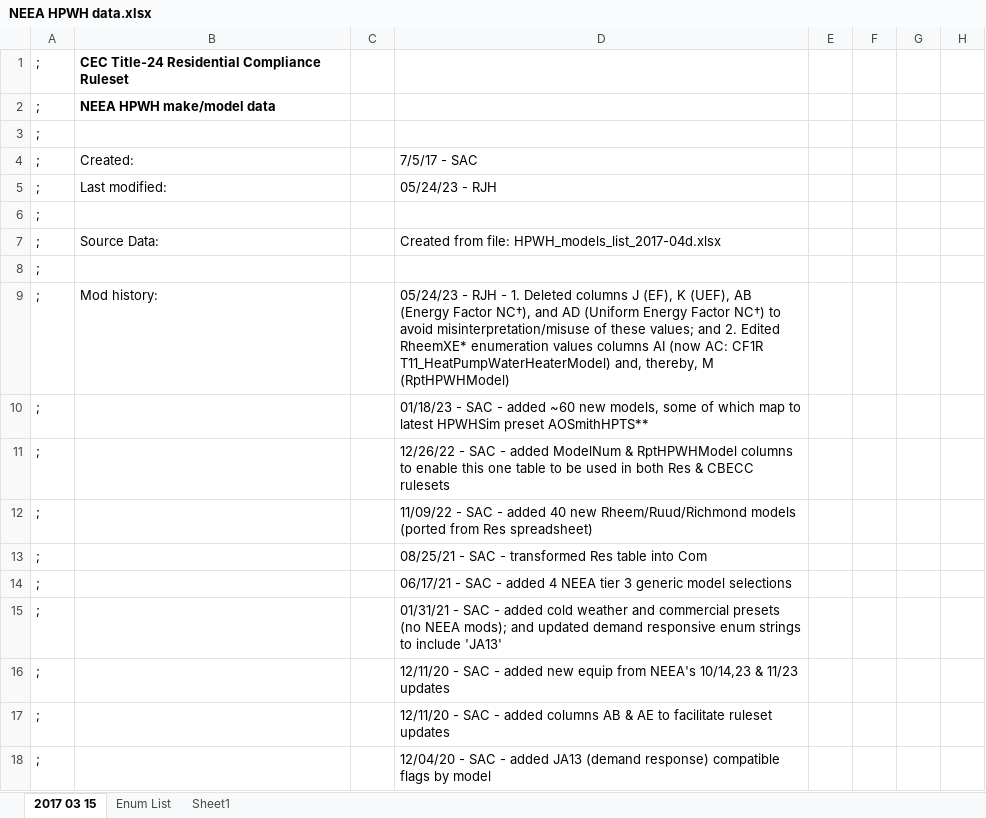
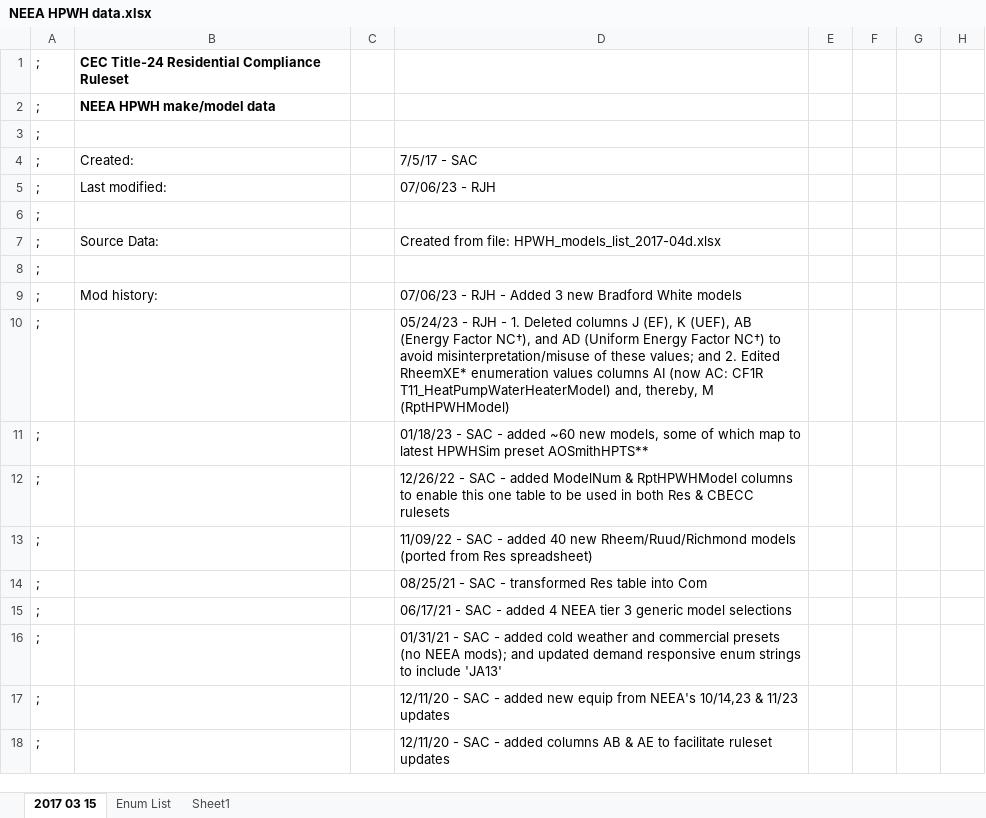
Before and after one commit to joesinger12misc/test-no-LFS, an Excel workbook: RulesetDev/Rulesets/CA Res/Rules/NEEA HPWH data.xlsx, sheet 2017 03 15, drawn as a sheet; only a part is shown; values as stored, in another font and other column widths than the file's, no borders; the diff covers the shown part only; the diff names each change by its address in the sheet, - before the commit and + after, or states it on an @@ line.

Commit message:
SVN (res) commit #2381 by robhitchcock       Added 3 new Bradford White NEEA HPs

```diff
--- a/RulesetDev/Rulesets/CA Res/Rules/NEEA HPWH data.xlsx (sheet 2017 03 15)
+++ b/RulesetDev/Rulesets/CA Res/Rules/NEEA HPWH data.xlsx (sheet 2017 03 15)
-D5: 05/24/23 - RJH
+D5: 07/06/23 - RJH
-D9: 05/24/23 - RJH - 1. Deleted columns J (EF), K (UEF), AB (Energy Factor NC†), and AD (Uniform Energy Factor NC†) to avoid misinterpretation/misuse of these values; and 2. Edited RheemXE* enumeration values columns AI (now AC: CF1R T11_HeatPumpWaterHeaterModel) and, thereby, M (RptHPWHModel)
+D9: 07/06/23 - RJH - Added 3 new Bradford White models
-D10: 01/18/23 - SAC - added ~60 new models, some of which map to latest HPWHSim preset AOSmithHPTS**
+D10: 05/24/23 - RJH - 1. Deleted columns J (EF), K (UEF), AB (Energy Factor NC†), and AD (Uniform Energy Factor NC†) to avoid misinterpretation/misuse of these values; and 2. Edited RheemXE* enumeration values columns AI (now AC: CF1R T11_HeatPumpWaterHeaterModel) and, thereby, M (RptHPWHModel)
-D11: 12/26/22 - SAC - added ModelNum & RptHPWHModel columns to enable this one table to be used in both Res & CBECC rulesets
+D11: 01/18/23 - SAC - added ~60 new models, some of which map to latest HPWHSim preset AOSmithHPTS**
-D12: 11/09/22 - SAC - added 40 new Rheem/Ruud/Richmond models (ported from Res spreadsheet)
+D12: 12/26/22 - SAC - added ModelNum & RptHPWHModel columns to enable this one table to be used in both Res & CBECC rulesets
-D13: 08/25/21 - SAC - transformed Res table into Com
+D13: 11/09/22 - SAC - added 40 new Rheem/Ruud/Richmond models (ported from Res spreadsheet)
-D14: 06/17/21 - SAC - added 4 NEEA tier 3 generic model selections
+D14: 08/25/21 - SAC - transformed Res table into Com
-D15: 01/31/21 - SAC - added cold weather and commercial presets (no NEEA mods); and updated demand responsive enum strings to include 'JA13'
+D15: 06/17/21 - SAC - added 4 NEEA tier 3 generic model selections
-D16: 12/11/20 - SAC - added new equip from NEEA's 10/14,23 & 11/23 updates
+D16: 01/31/21 - SAC - added cold weather and commercial presets (no NEEA mods); and updated demand responsive enum strings to include 'JA13'
-D17: …- added columns AB & AE to facilitate ruleset updates
+D17: …- added new equip from NEEA's 10/14,23 & 11/23 updates
-D18: 12/04/20 - SAC - added JA13 (demand response) compatible flags by model
+D18: 12/11/20 - SAC - added columns AB & AE to facilitate ruleset updates
```
Also changed, not shown: 3 added rows, 21 edited cells and cell formats elsewhere in this sheet, formulas that keep their value, 3 other files.
